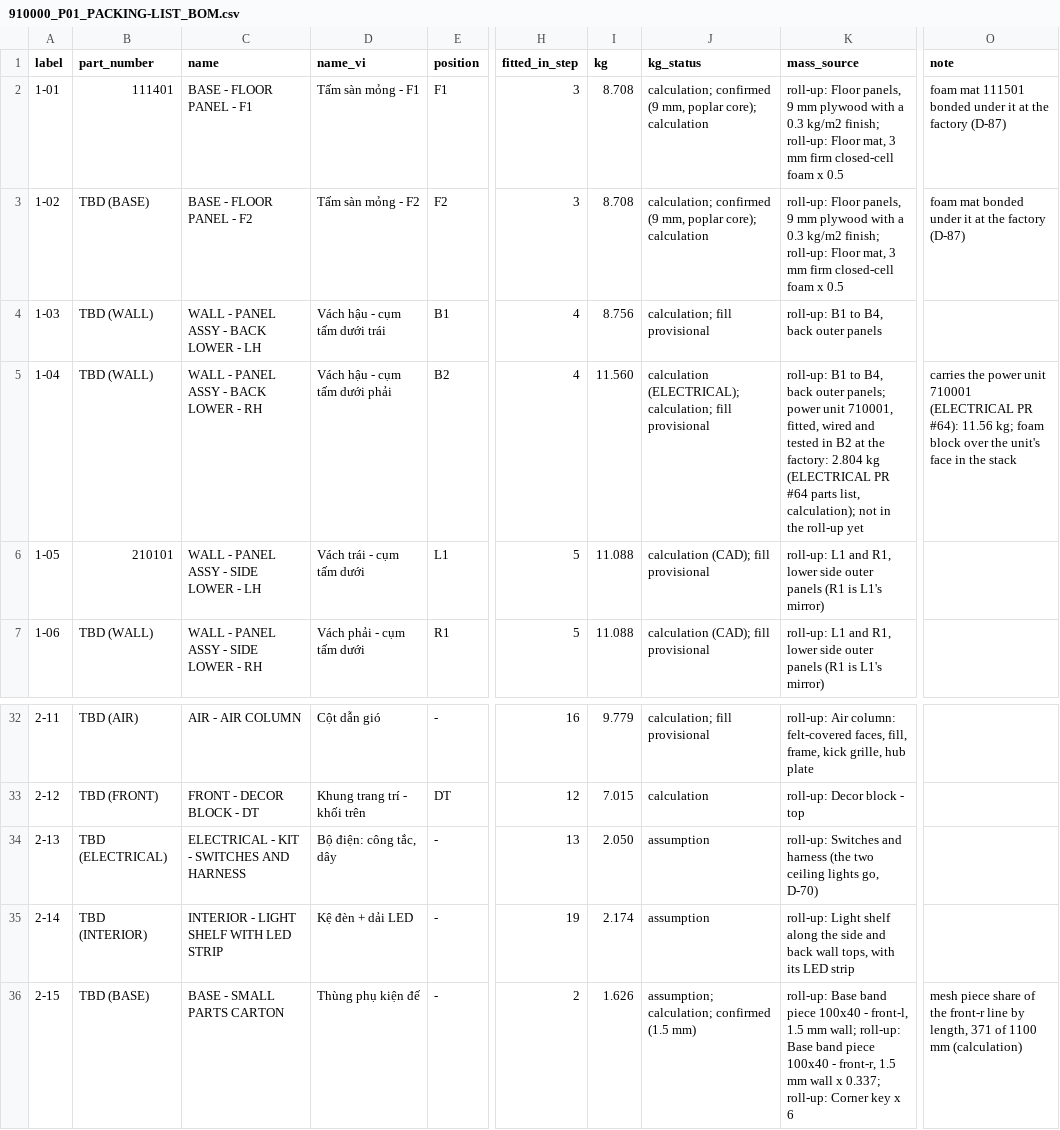
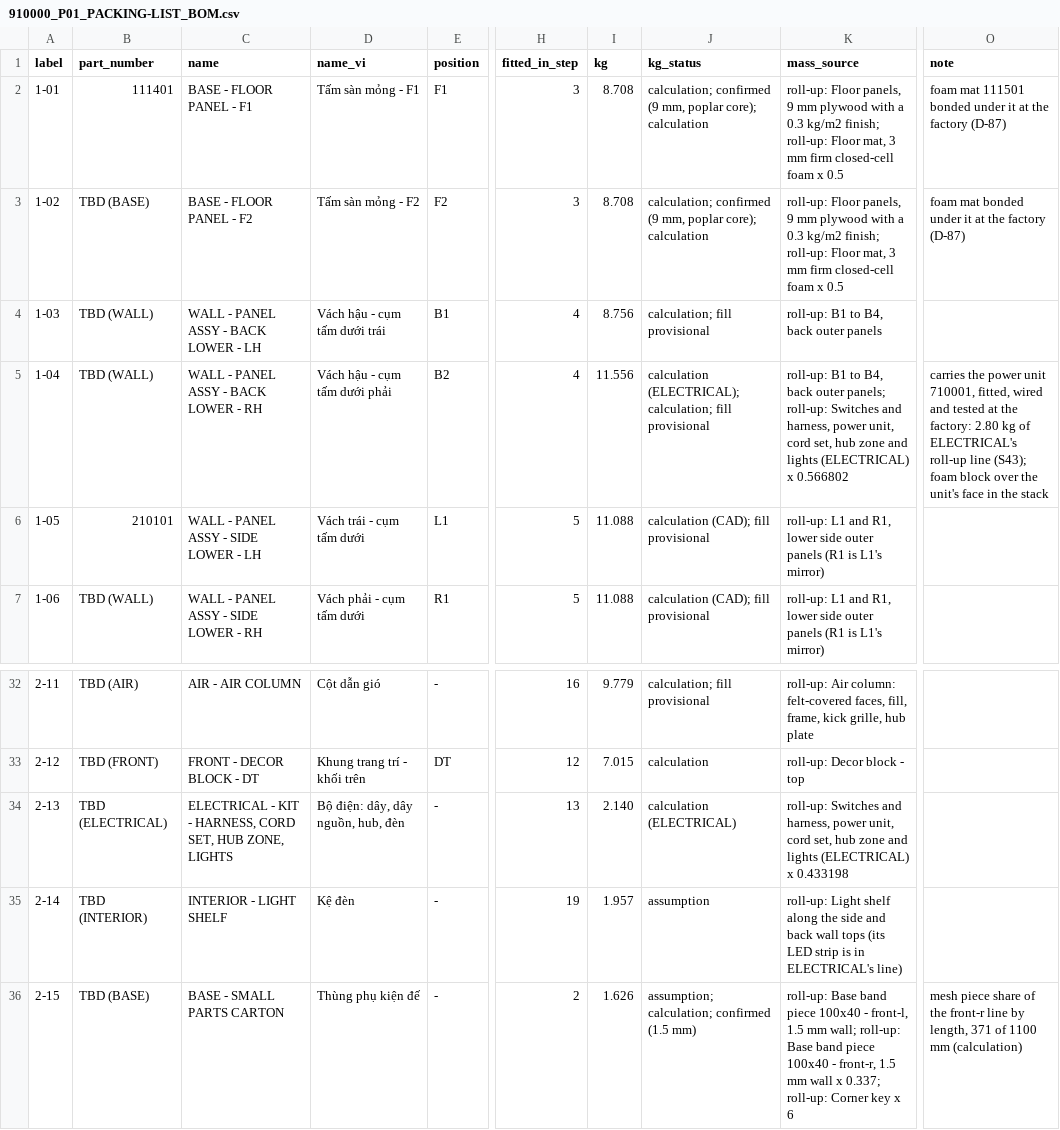
Before and after one commit to autonomous-ai/spaceship, a CSV file: v2/07-Packaging/910000_P01_PACKING-LIST_BOM.csv, drawn as a sheet; only a part is shown, gaps mark what is left out; the diff names each change by its address in the sheet, - before the commit and + after, or states it on an @@ line.

```diff
--- a/v2/07-Packaging/910000_P01_PACKING-LIST_BOM.csv
+++ b/v2/07-Packaging/910000_P01_PACKING-LIST_BOM.csv
-I5 (kg): 11.560
+I5 (kg): 11.556
-K5 (mass_source): …outer panels; power unit 710001, fitted, wired and tested in B2 at the factory: 2.804 kg (ELECTRICAL PR #64 parts list, calculation); not in the roll-up yet
+K5 (mass_source): …outer panels; roll-up: Switches and harness, power unit, cord set, hub zone and lights (ELECTRICAL) x 0.566802
-O5 (note): …power unit 710001 (ELECTRICAL PR #64): 11.56 kg; foam block…
+O5 (note): …power unit 710001, fitted, wired and tested at the factory: 2.80 kg of ELECTRICAL's roll-up line (S43); foam block…
-C34 (name): …KIT - SWITCHES AND HARNESS
+C34 (name): …KIT - HARNESS, CORD SET, HUB ZONE, LIGHTS
-D34 (name_vi): Bộ điện: công tắc, dây
+D34 (name_vi): Bộ điện: dây, dây nguồn, hub, đèn
-I34 (kg): 2.050
+I34 (kg): 2.140
-J34 (kg_status): assumption
+J34 (kg_status): calculation (ELECTRICAL)
-K34 (mass_source): …Switches and harness (the two ceiling lights go, D-70)
+K34 (mass_source): …Switches and harness, power unit, cord set, hub zone and lights (ELECTRICAL) x 0.433198
-C35 (name): INTERIOR - LIGHT SHELF WITH LED STRIP
+C35 (name): INTERIOR - LIGHT SHELF
-D35 (name_vi): Kệ đèn + dải LED
+D35 (name_vi): Kệ đèn
-I35 (kg): 2.174
+I35 (kg): 1.957
-K35 (mass_source): …back wall tops, with its LED strip
+K35 (mass_source): …back wall tops (its LED strip is in ELECTRICAL's line)
```
Also changed, not shown: 4 other files.
